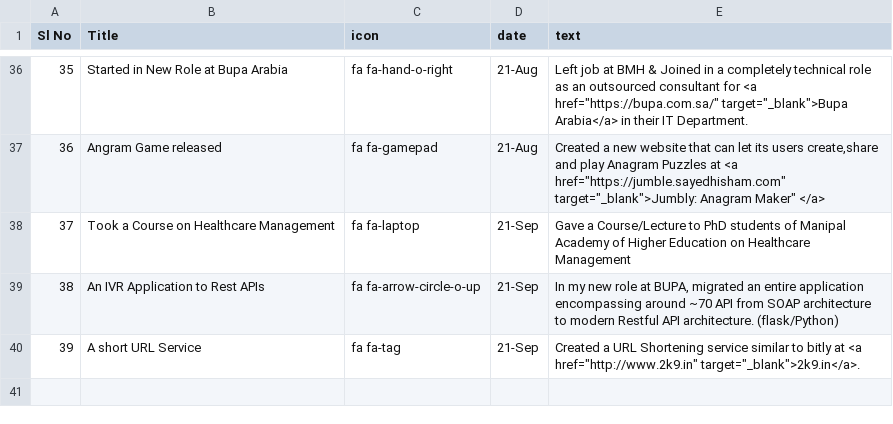
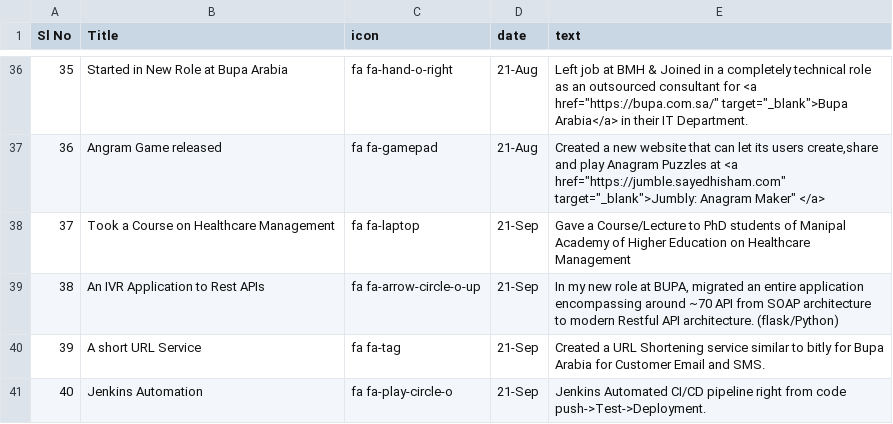
Before and after one commit to hisham2k9/hisham2k9.github.io, a CSV file: profileData.csv, drawn as a sheet; only a part is shown, gaps mark what is left out.

Commit message:
updated profile data

```diff
--- a/profileData.csv
+++ b/profileData.csv
@@ -39,2 +39,3 @@ Sl No,Title,icon,date,text
 38,An IVR Application to Rest APIs,fa  fa-arrow-circle-o-up,21-Sep,"In my new role at BUPA, migrated an entire application encompassing around ~70 API from SOAP architecture to modern Restful API architecture. (flask/Python)"
-39,A short URL Service,fa fa-tag,21-Sep,"Created a URL Shortening service similar to bitly at <a href=""http://www.2k9.in"" target=""_blank"">2k9.in</a>."
+39,A short URL Service,fa fa-tag,21-Sep,"Created a URL Shortening service similar to bitly for Bupa Arabia for Customer Email and SMS."
+40,Jenkins Automation,fa fa-play-circle-o,21-Sep,"Jenkins Automated CI/CD pipeline right from code push->Test->Deployment."
```
